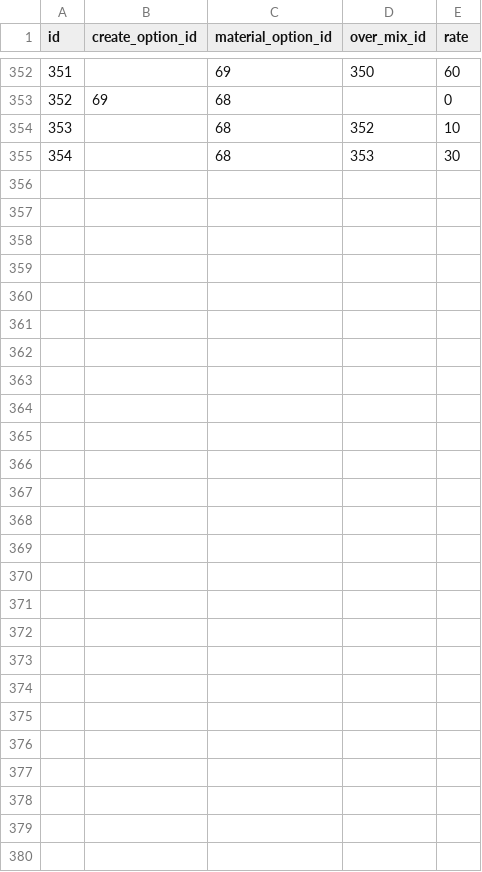
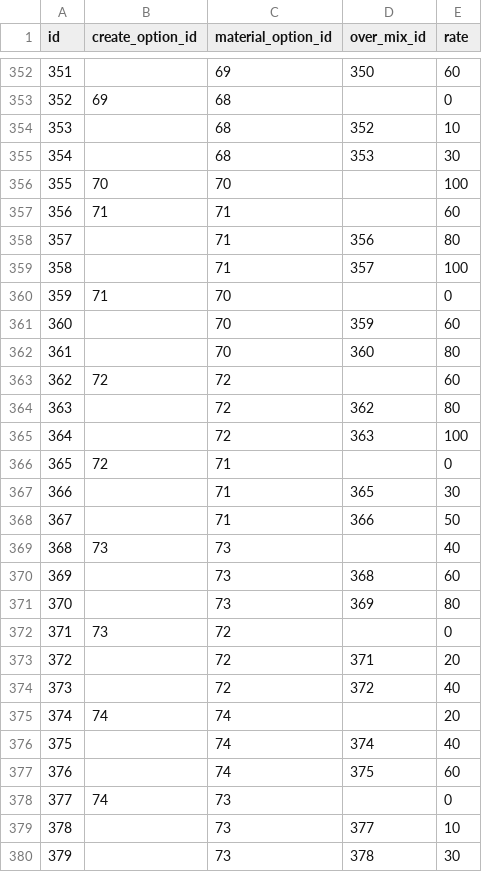
Before and after one commit to totutote/ops, a CSV file: Assets/StreamingAssets/master_mix_chains.csv, drawn as a sheet; only a part is shown, gaps mark what is left out; the diff names each change by its address in the sheet, - before the commit and + after, or states it on an @@ line.

Commit message:
アイスレジスト合成ルールCSV追加

```diff
--- a/Assets/StreamingAssets/master_mix_chains.csv
+++ b/Assets/StreamingAssets/master_mix_chains.csv
+row 356: 355 | 70 | 70 |  | 100
+row 357: 356 | 71 | 71 |  | 60
+row 358: 357 |  | 71 | 356 | 80
+row 359: 358 |  | 71 | 357 | 100
+row 360: 359 | 71 | 70 |  | 0
+row 361: 360 |  | 70 | 359 | 60
+row 362: 361 |  | 70 | 360 | 80
+row 363: 362 | 72 | 72 |  | 60
+row 364: 363 |  | 72 | 362 | 80
+row 365: 364 |  | 72 | 363 | 100
+row 366: 365 | 72 | 71 |  | 0
+row 367: 366 |  | 71 | 365 | 30
+row 368: 367 |  | 71 | 366 | 50
+row 369: 368 | 73 | 73 |  | 40
+row 370: 369 |  | 73 | 368 | 60
+row 371: 370 |  | 73 | 369 | 80
+row 372: 371 | 73 | 72 |  | 0
+row 373: 372 |  | 72 | 371 | 20
+row 374: 373 |  | 72 | 372 | 40
+row 375: 374 | 74 | 74 |  | 20
+row 376: 375 |  | 74 | 374 | 40
+row 377: 376 |  | 74 | 375 | 60
+row 378: 377 | 74 | 73 |  | 0
+row 379: 378 |  | 73 | 377 | 10
+row 380: 379 |  | 73 | 378 | 30
```
